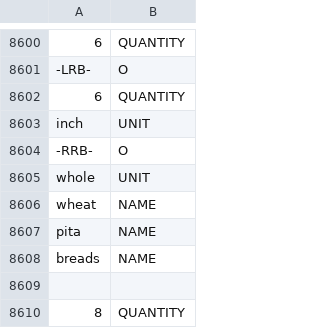
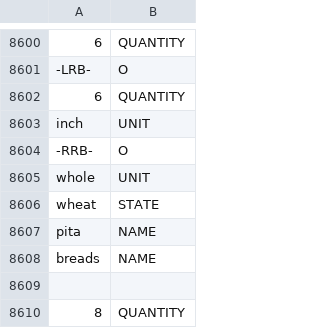
Before and after one commit to kennybc/ing2vec, a TSV file: parser/data/train_full.tsv, drawn as a sheet; only a part is shown, gaps mark what is left out; the diff covers the shown part only.

```diff
--- a/parser/data/train_full.tsv
+++ b/parser/data/train_full.tsv
@@ -8605,3 +8605,3 @@ inch	UNIT
 whole	UNIT
-wheat	NAME
+wheat	STATE
 pita	NAME
```
Also changed, not shown: 11 added rows and 4 removed rows elsewhere in this file, 1 other file.
